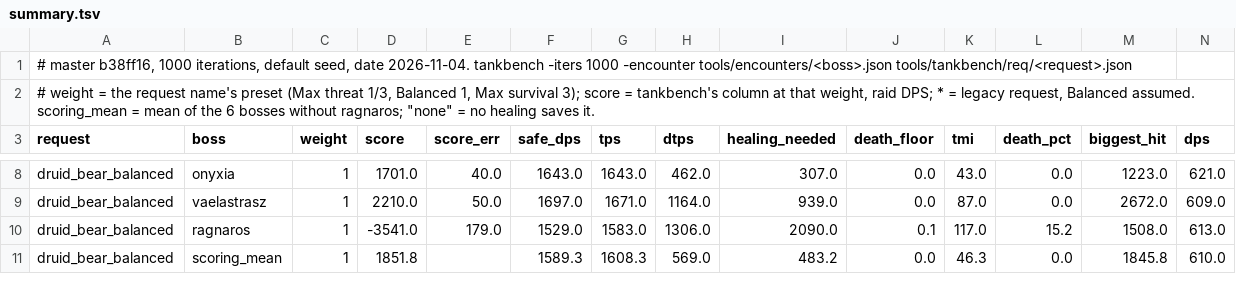
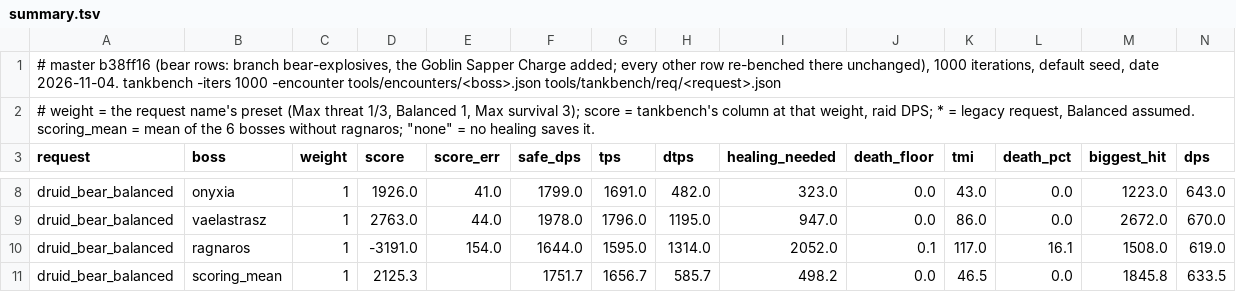
Before and after one commit to bayov/forever-sim, a TSV file: orchestration/audit/ref/tank_bench/summary.tsv, drawn as a sheet; only a part is shown, gaps mark what is left out; the diff covers the shown part only; the diff names each change by its address in the sheet, - before the commit and + after, or states it on an @@ line.

```diff
--- a/orchestration/audit/ref/tank_bench/summary.tsv
+++ b/orchestration/audit/ref/tank_bench/summary.tsv
-A1 (request): # master b38ff16, 1000 iterations,…
+A1 (request): # master b38ff16 (bear rows: branch bear-explosives, the Goblin Sapper Charge added; every other row re-benched there unchanged), 1000 iterations,…
-D8 (score): 1701.0
+D8 (score): 1926.0
-E8 (score_err): 40.0
+E8 (score_err): 41.0
-F8 (safe_dps): 1643.0
+F8 (safe_dps): 1799.0
-G8 (tps): 1643.0
+G8 (tps): 1691.0
-H8 (dtps): 462.0
+H8 (dtps): 482.0
-I8 (healing_needed): 307.0
+I8 (healing_needed): 323.0
-N8 (dps): 621.0
+N8 (dps): 643.0
-D9 (score): 2210.0
+D9 (score): 2763.0
-E9 (score_err): 50.0
+E9 (score_err): 44.0
-F9 (safe_dps): 1697.0
+F9 (safe_dps): 1978.0
-G9 (tps): 1671.0
+G9 (tps): 1796.0
-H9 (dtps): 1164.0
+H9 (dtps): 1195.0
-I9 (healing_needed): 939.0
+I9 (healing_needed): 947.0
-K9 (tmi): 87.0
+K9 (tmi): 86.0
-N9 (dps): 609.0
+N9 (dps): 670.0
-D10 (score): -3541.0
+D10 (score): -3191.0
-E10 (score_err): 179.0
+E10 (score_err): 154.0
-F10 (safe_dps): 1529.0
+F10 (safe_dps): 1644.0
-G10 (tps): 1583.0
+G10 (tps): 1595.0
-H10 (dtps): 1306.0
+H10 (dtps): 1314.0
-I10 (healing_needed): 2090.0
+I10 (healing_needed): 2052.0
-L10 (death_pct): 15.2
+L10 (death_pct): 16.1
-N10 (dps): 613.0
+N10 (dps): 619.0
-D11 (score): 1851.8
+D11 (score): 2125.3
-F11 (safe_dps): 1589.3
+F11 (safe_dps): 1751.7
-G11 (tps): 1608.3
+G11 (tps): 1656.7
-H11 (dtps): 569.0
+H11 (dtps): 585.7
-I11 (healing_needed): 483.2
+I11 (healing_needed): 498.2
-K11 (tmi): 46.3
+K11 (tmi): 46.5
-N11 (dps): 610.0
+N11 (dps): 633.5
```
Also changed, not shown: 146 edited cells elsewhere in this file, 5 other files.
